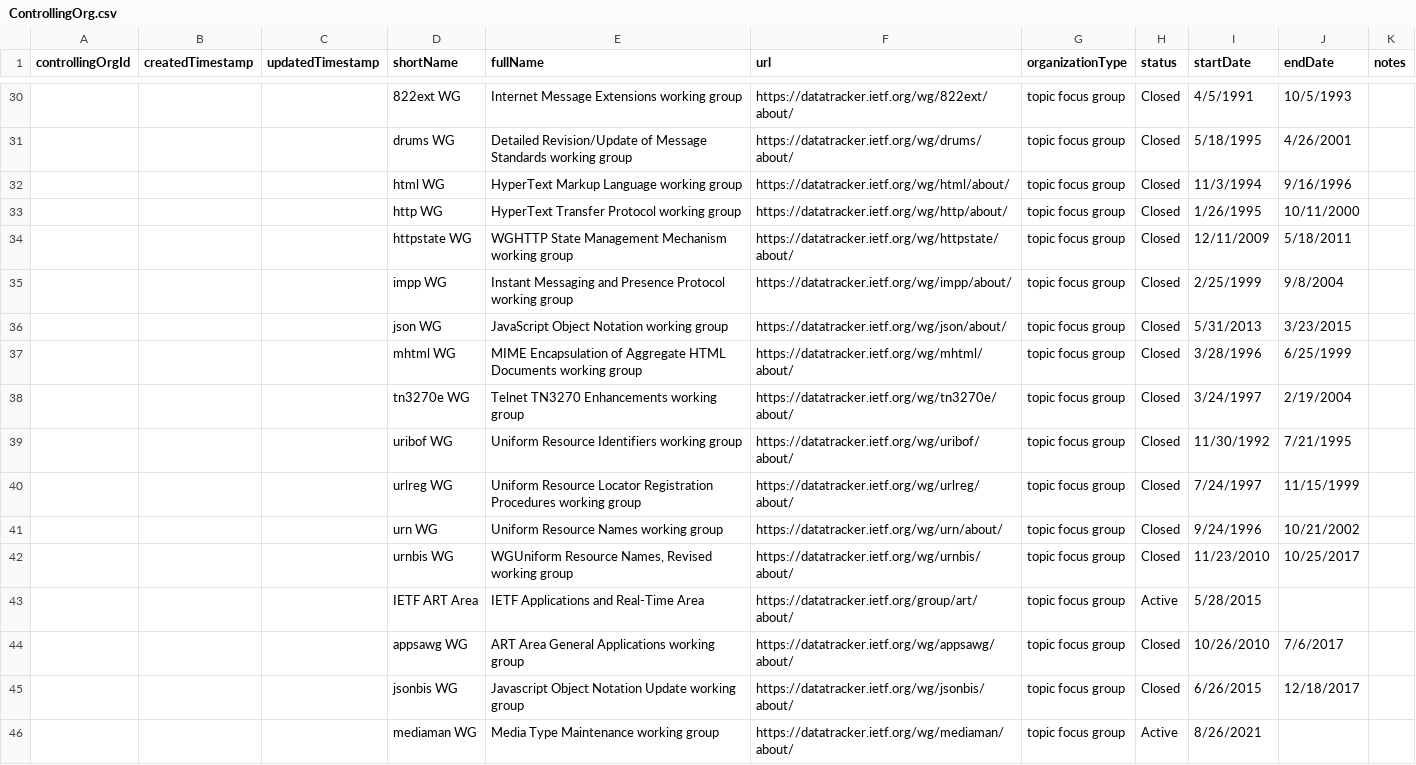
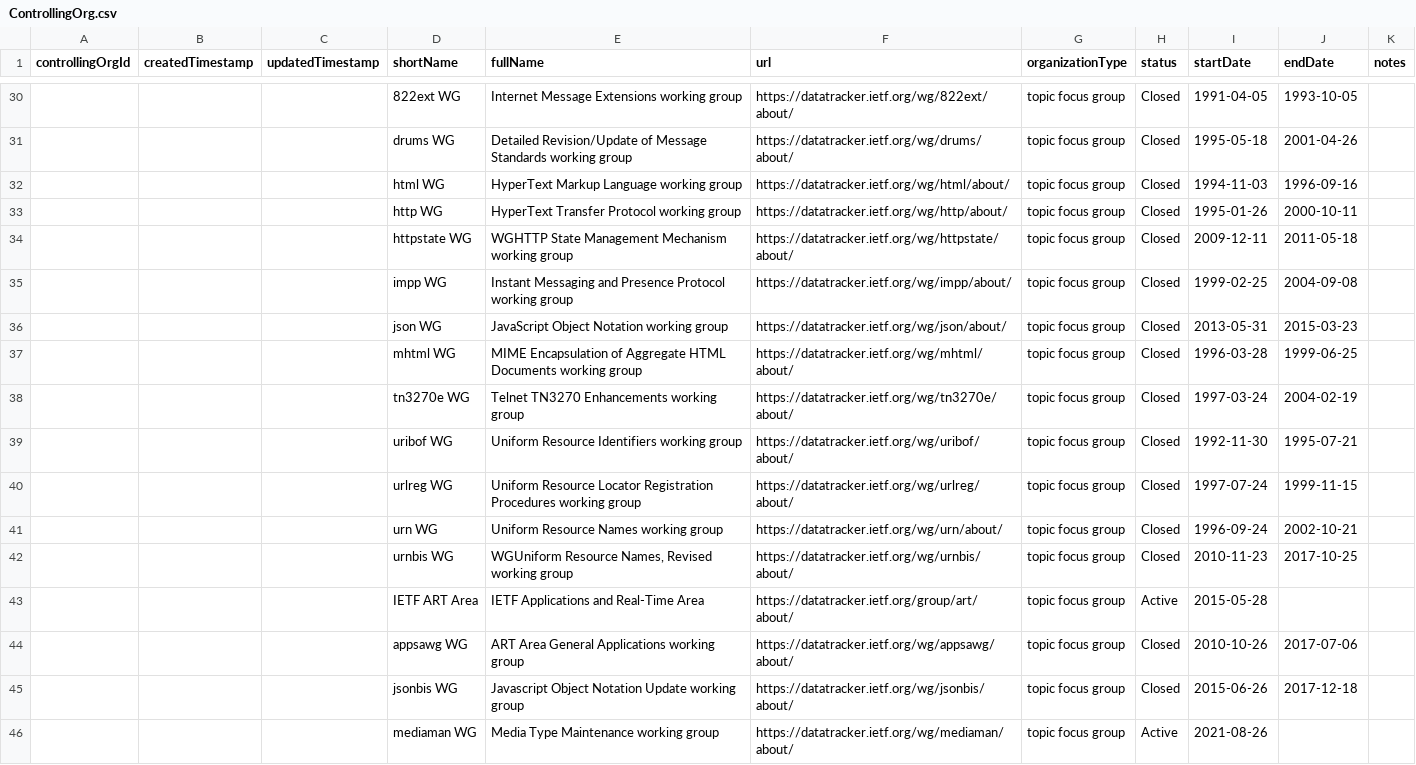
Before and after one commit to alexbchalmers/SpecAtlas, a CSV file: graphDB/source/ControllingOrg.csv, drawn as a sheet; only a part is shown, gaps mark what is left out; the diff covers the shown part only.

Commit message:
Update date formats in source

```diff
--- a/graphDB/source/ControllingOrg.csv
+++ b/graphDB/source/ControllingOrg.csv
@@ -30,17 +30,17 @@
-,,,822ext WG,Internet Message Extensions working group,https://datatracker.ietf.org/wg/822ext/about/,topic focus group,Closed,4/5/1991,10/5/1993,
-,,,drums WG,Detailed Revision/Update of Message Standards working group,https://datatracker.ietf.org/wg/drums/about/,topic focus group,Closed,5/18/1995,4/26/2001,
-,,,html WG,HyperText Markup Language working group,https://datatracker.ietf.org/wg/html/about/,topic focus group,Closed,11/3/1994,9/16/1996,
-,,,http WG,HyperText Transfer Protocol working group,https://datatracker.ietf.org/wg/http/about/,topic focus group,Closed,1/26/1995,10/11/2000,
-,,,httpstate WG,WGHTTP State Management Mechanism working group,https://datatracker.ietf.org/wg/httpstate/about/,topic focus group,Closed,12/11/2009,5/18/2011,
-,,,impp WG,Instant Messaging and Presence Protocol working group,https://datatracker.ietf.org/wg/impp/about/,topic focus group,Closed,2/25/1999,9/8/2004,
-,,,json WG,JavaScript Object Notation working group,https://datatracker.ietf.org/wg/json/about/,topic focus group,Closed,5/31/2013,3/23/2015,
-,,,mhtml WG,MIME Encapsulation of Aggregate HTML Documents working group,https://datatracker.ietf.org/wg/mhtml/about/,topic focus group,Closed,3/28/1996,6/25/1999,
-,,,tn3270e WG,Telnet TN3270 Enhancements working group,https://datatracker.ietf.org/wg/tn3270e/about/,topic focus group,Closed,3/24/1997,2/19/2004,
-,,,uribof WG,Uniform Resource Identifiers working group,https://datatracker.ietf.org/wg/uribof/about/,topic focus group,Closed,11/30/1992,7/21/1995,
-,,,urlreg WG,Uniform Resource Locator Registration Procedures working group,https://datatracker.ietf.org/wg/urlreg/about/,topic focus group,Closed,7/24/1997,11/15/1999,
-,,,urn WG,Uniform Resource Names working group,https://datatracker.ietf.org/wg/urn/about/,topic focus group,Closed,9/24/1996,10/21/2002,
-,,,urnbis WG,"WGUniform Resource Names, Revised working group",https://datatracker.ietf.org/wg/urnbis/about/,topic focus group,Closed,11/23/2010,10/25/2017,
-,,,IETF ART Area,IETF Applications and Real-Time Area,https://datatracker.ietf.org/group/art/about/,topic focus group,Active,5/28/2015,,
-,,,appsawg WG,ART Area General Applications working group,https://datatracker.ietf.org/wg/appsawg/about/,topic focus group,Closed,10/26/2010,7/6/2017,
-,,,jsonbis WG,Javascript Object Notation Update working group,https://datatracker.ietf.org/wg/jsonbis/about/,topic focus group,Closed,6/26/2015,12/18/2017,
-,,,mediaman WG,Media Type Maintenance working group,https://datatracker.ietf.org/wg/mediaman/about/,topic focus group,Active,8/26/2021,,
+,,,822ext WG,Internet Message Extensions working group,https://datatracker.ietf.org/wg/822ext/about/,topic focus group,Closed,1991-04-05,1993-10-05,
+,,,drums WG,Detailed Revision/Update of Message Standards working group,https://datatracker.ietf.org/wg/drums/about/,topic focus group,Closed,1995-05-18,2001-04-26,
+,,,html WG,HyperText Markup Language working group,https://datatracker.ietf.org/wg/html/about/,topic focus group,Closed,1994-11-03,1996-09-16,
+,,,http WG,HyperText Transfer Protocol working group,https://datatracker.ietf.org/wg/http/about/,topic focus group,Closed,1995-01-26,2000-10-11,
+,,,httpstate WG,WGHTTP State Management Mechanism working group,https://datatracker.ietf.org/wg/httpstate/about/,topic focus group,Closed,2009-12-11,2011-05-18,
+,,,impp WG,Instant Messaging and Presence Protocol working group,https://datatracker.ietf.org/wg/impp/about/,topic focus group,Closed,1999-02-25,2004-09-08,
+,,,json WG,JavaScript Object Notation working group,https://datatracker.ietf.org/wg/json/about/,topic focus group,Closed,2013-05-31,2015-03-23,
+,,,mhtml WG,MIME Encapsulation of Aggregate HTML Documents working group,https://datatracker.ietf.org/wg/mhtml/about/,topic focus group,Closed,1996-03-28,1999-06-25,
+,,,tn3270e WG,Telnet TN3270 Enhancements working group,https://datatracker.ietf.org/wg/tn3270e/about/,topic focus group,Closed,1997-03-24,2004-02-19,
+,,,uribof WG,Uniform Resource Identifiers working group,https://datatracker.ietf.org/wg/uribof/about/,topic focus group,Closed,1992-11-30,1995-07-21,
+,,,urlreg WG,Uniform Resource Locator Registration Procedures working group,https://datatracker.ietf.org/wg/urlreg/about/,topic focus group,Closed,1997-07-24,1999-11-15,
+,,,urn WG,Uniform Resource Names working group,https://datatracker.ietf.org/wg/urn/about/,topic focus group,Closed,1996-09-24,2002-10-21,
+,,,urnbis WG,"WGUniform Resource Names, Revised working group",https://datatracker.ietf.org/wg/urnbis/about/,topic focus group,Closed,2010-11-23,2017-10-25,
+,,,IETF ART Area,IETF Applications and Real-Time Area,https://datatracker.ietf.org/group/art/about/,topic focus group,Active,2015-05-28,,
+,,,appsawg WG,ART Area General Applications working group,https://datatracker.ietf.org/wg/appsawg/about/,topic focus group,Closed,2010-10-26,2017-07-06,
+,,,jsonbis WG,Javascript Object Notation Update working group,https://datatracker.ietf.org/wg/jsonbis/about/,topic focus group,Closed,2015-06-26,2017-12-18,
+,,,mediaman WG,Media Type Maintenance working group,https://datatracker.ietf.org/wg/mediaman/about/,topic focus group,Active,2021-08-26,,
```
Also changed, not shown: 85 edited cells elsewhere in this file, graphDB/source/AuthorityDraft.csv.
